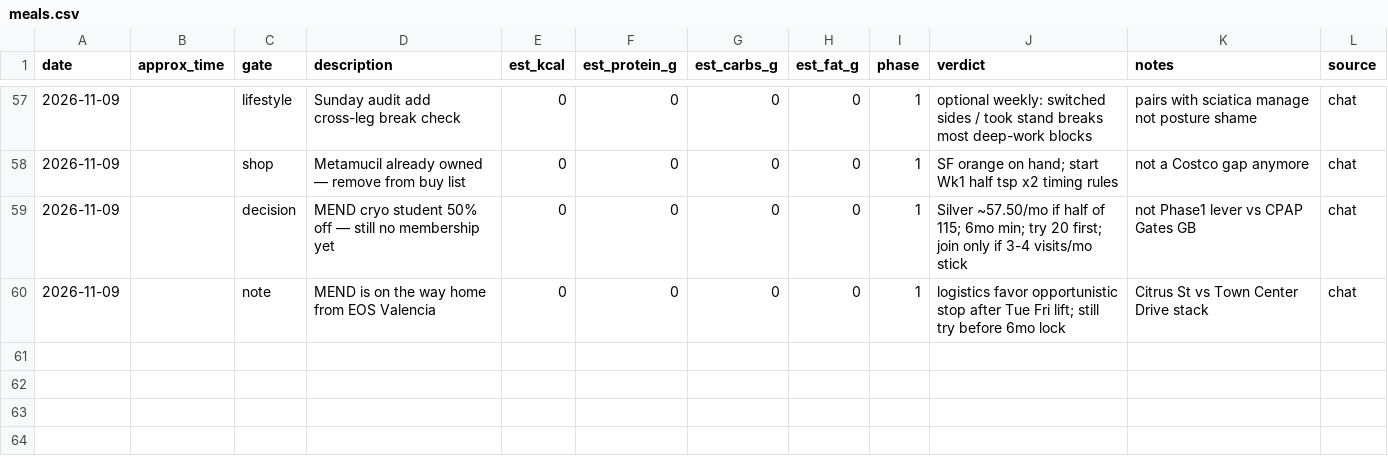
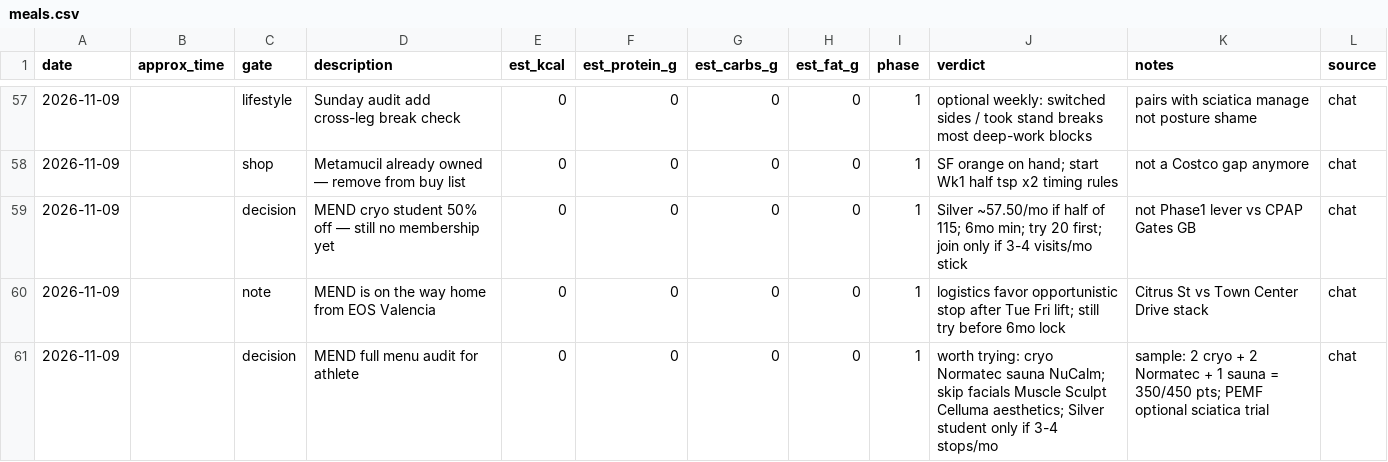
Before and after one commit to kay-rey/athlete-os, a CSV file: journal/meals.csv, drawn as a sheet; only a part is shown, gaps mark what is left out; the diff names each change by its address in the sheet, - before the commit and + after, or states it on an @@ line.

```diff
--- a/journal/meals.csv
+++ b/journal/meals.csv
+row 61: 2026-11-09 |  | decision | MEND full menu audit for athlete | 0 | 0 | 0 | 0 | 1 | worth trying: cryo Normatec sauna NuCalm; skip facials Muscle Sculpt Celluma aesthetics; Silver student only if 3-4 stops/mo | sample: 2 cryo + 2 Normatec + 1 sauna = 350/450 pts; PEMF optional sciatica trial | chat
```
